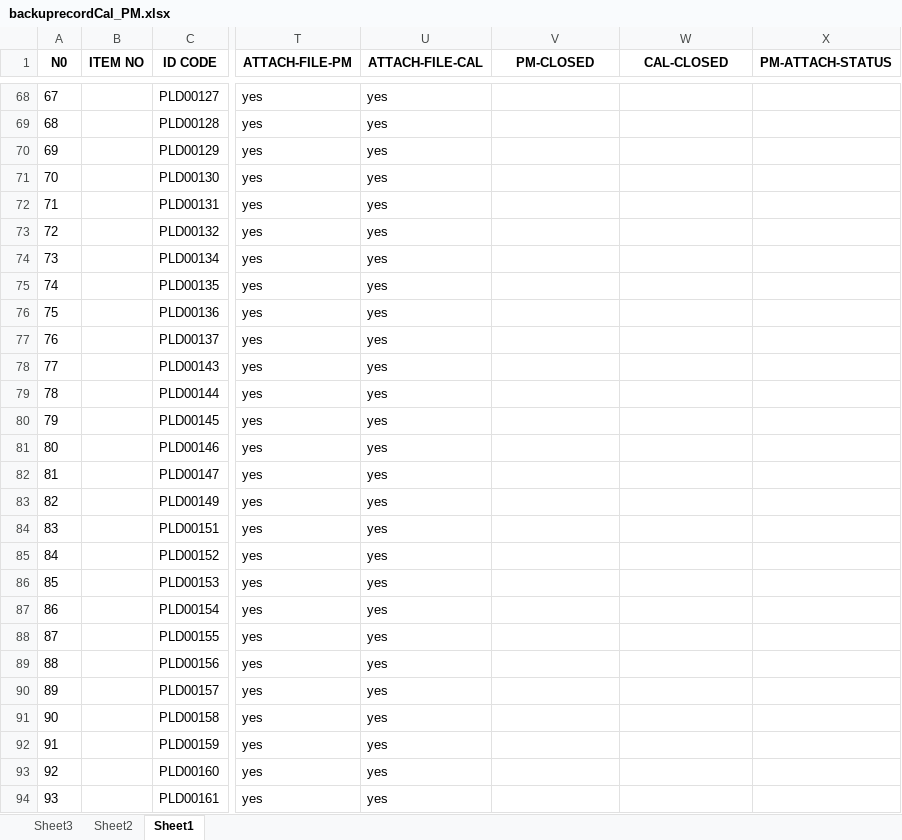
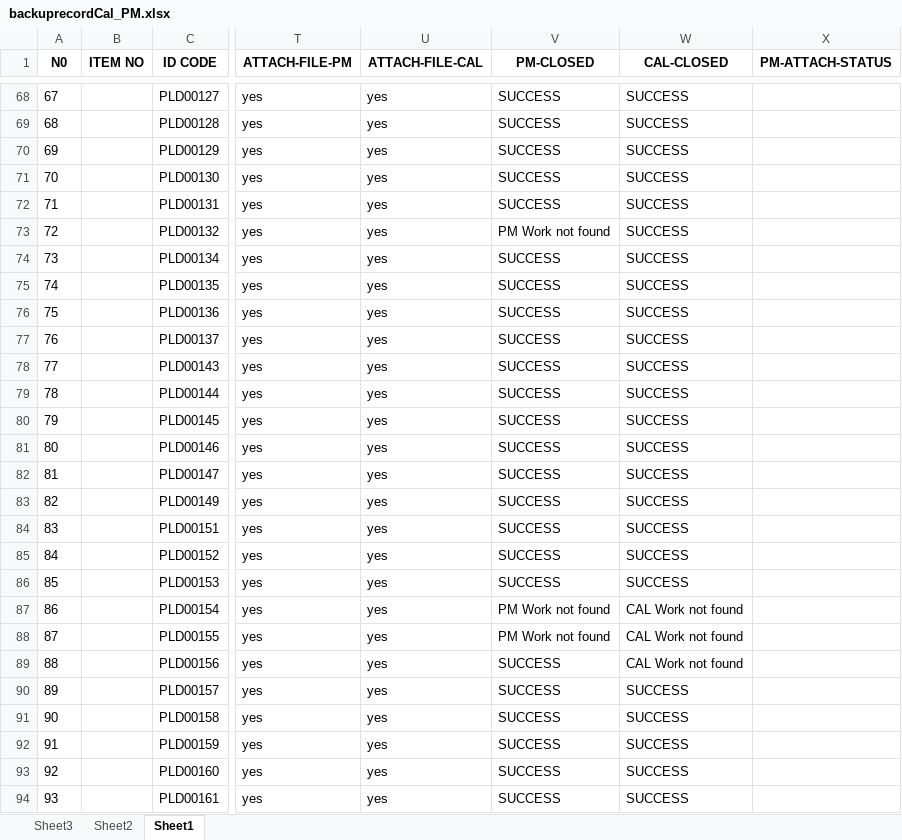
Before and after one commit to pyt3/forms, an Excel workbook: py_test_ui/EXCEL FILE/backuprecordCal_PM.xlsx, sheet Sheet1, drawn as a sheet; only a part is shown, gaps mark what is left out; values as stored, in another font and other column widths than the file's, no borders; the diff covers the shown part only; the diff names each change by its address in the sheet, - before the commit and + after, or states it on an @@ line.

```diff
--- a/py_test_ui/EXCEL FILE/backuprecordCal_PM.xlsx (sheet Sheet1)
+++ b/py_test_ui/EXCEL FILE/backuprecordCal_PM.xlsx (sheet Sheet1)
-V68:V72 (PM-CLOSED): (empty)
+V68:V72 (PM-CLOSED): SUCCESS
-W68:W86 (CAL-CLOSED): (empty)
+W68:W86 (CAL-CLOSED): SUCCESS
-V73 (PM-CLOSED): (empty)
+V73 (PM-CLOSED): PM Work not found
-V74:V86 (PM-CLOSED): (empty)
+V74:V86 (PM-CLOSED): SUCCESS
-V87:V88 (PM-CLOSED): (empty)
+V87:V88 (PM-CLOSED): PM Work not found
-W87:W89 (CAL-CLOSED): (empty)
+W87:W89 (CAL-CLOSED): CAL Work not found
-V89:V94 (PM-CLOSED): (empty)
+V89:V94 (PM-CLOSED): SUCCESS
-W90:W94 (CAL-CLOSED): (empty)
+W90:W94 (CAL-CLOSED): SUCCESS
```
Also changed, not shown: 20 removed rows and 794 edited cells elsewhere in this sheet, py_test_ui/EXCEL FILE/recordCal_PM.xlsx, 5 other files.
